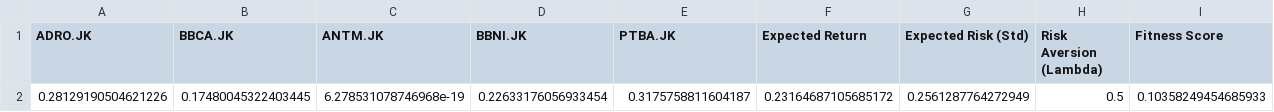
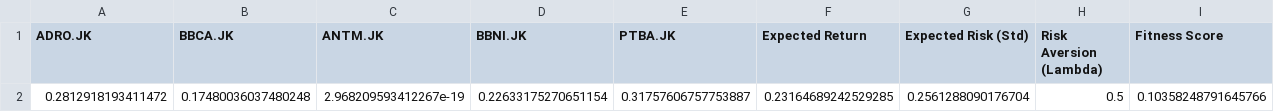
Before and after one commit to yuriya-dev/portfolio_optimization_genetic_algorithm, a CSV file: data/portofolio_optimal_GA.csv, drawn as a sheet.

```diff
--- a/data/portofolio_optimal_GA.csv
+++ b/data/portofolio_optimal_GA.csv
@@ -1,2 +1,2 @@
 ADRO.JK,BBCA.JK,ANTM.JK,BBNI.JK,PTBA.JK,Expected Return,Expected Risk (Std),Risk Aversion (Lambda),Fitness Score
-0.28129190504621226,0.17480045322403445,6.278531078746968e-19,0.22633176056933454,0.3175758811604187,0.23164687105685172,0.2561287764272949,0.5,0.10358249454685933
+0.2812918193411472,0.17480036037480248,2.968209593412267e-19,0.22633175270651154,0.31757606757753887,0.23164689242529285,0.2561288090176704,0.5,0.10358248791645766
```
Also changed, not shown: data/harga_penutupan_saham.csv, data/matriks_kovarians.csv, 6 other files.
